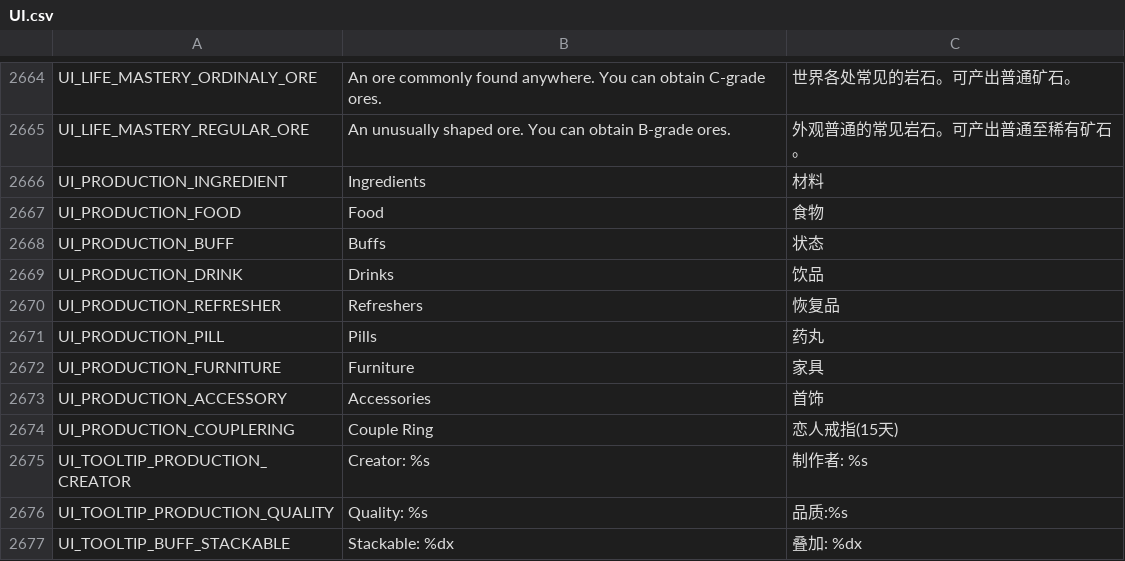
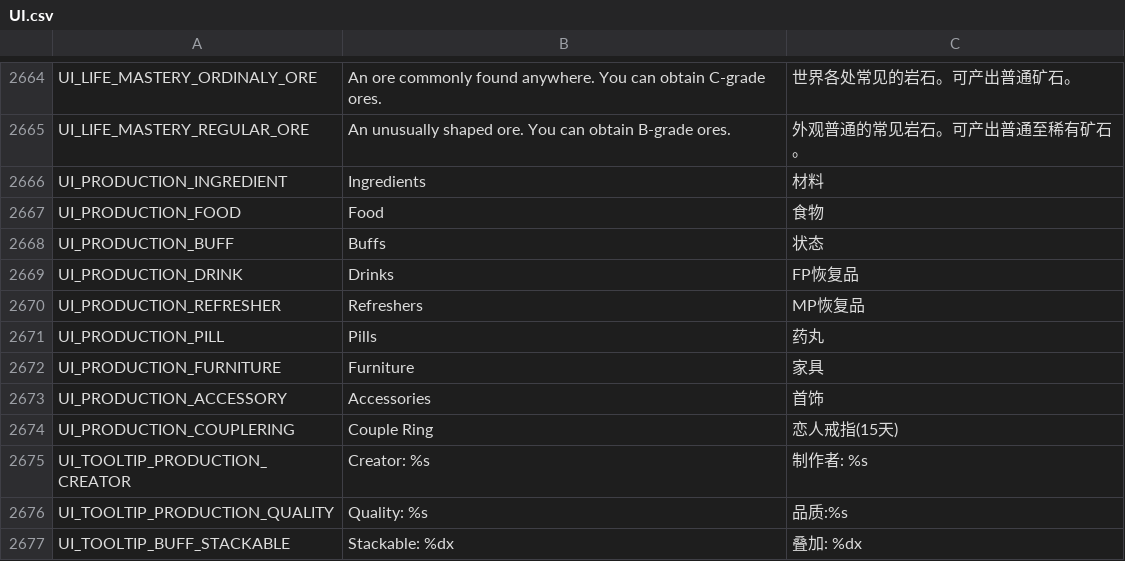
Before and after one commit to Farlighte/Flyff-Universe-Translations, a CSV file: Simplified_Chinese/UI.csv, drawn as a sheet; only a part is shown, gaps mark what is left out.

Commit message:
Modify drink and refresher entries in UI.csv
Updated drink and refresher translations to specify FP and MP recovery.

```diff
--- a/Simplified_Chinese/UI.csv
+++ b/Simplified_Chinese/UI.csv
@@ -2668,4 +2668,4 @@ UI_PRODUCTION_FOOD,Food,食物
 UI_PRODUCTION_BUFF,Buffs,状态
-UI_PRODUCTION_DRINK,Drinks,饮品
-UI_PRODUCTION_REFRESHER,Refreshers,恢复品
+UI_PRODUCTION_DRINK,Drinks,FP恢复品
+UI_PRODUCTION_REFRESHER,Refreshers,MP恢复品
 UI_PRODUCTION_PILL,Pills,药丸
```
